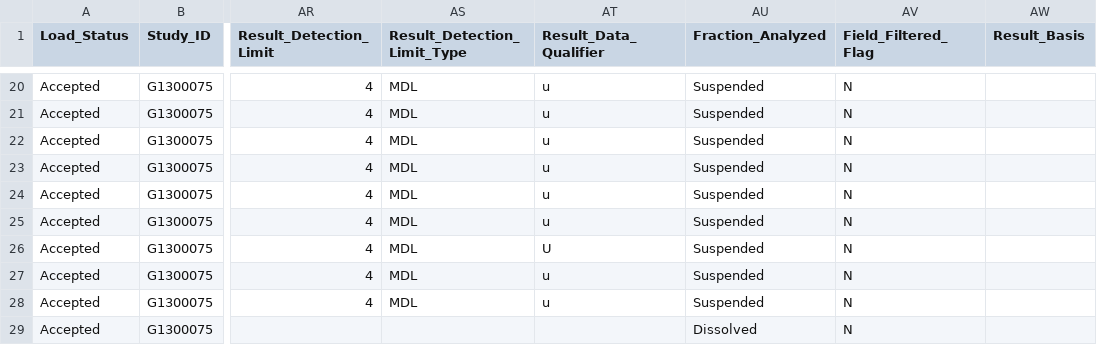
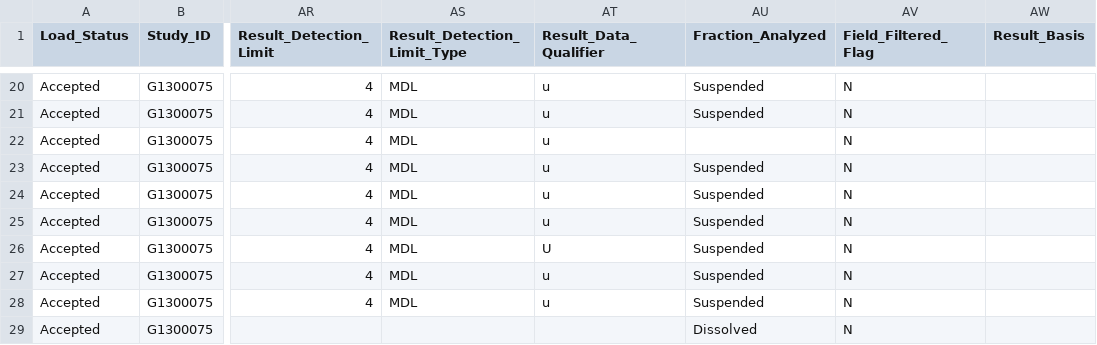
Before and after one commit to ethankale/eim, a CSV file: test.csv, drawn as a sheet; only a part is shown, gaps mark what is left out; the diff names each change by its address in the sheet, - before the commit and + after, or states it on an @@ line.

Commit message:
New check - fraction analyzed required for water samples.  Modified date format on summary plot tooltip.

```diff
--- a/test.csv
+++ b/test.csv
-AU22 (Fraction_Analyzed): Suspended
+AU22 (Fraction_Analyzed): (empty)
```
Also changed, not shown: 3 other files.
